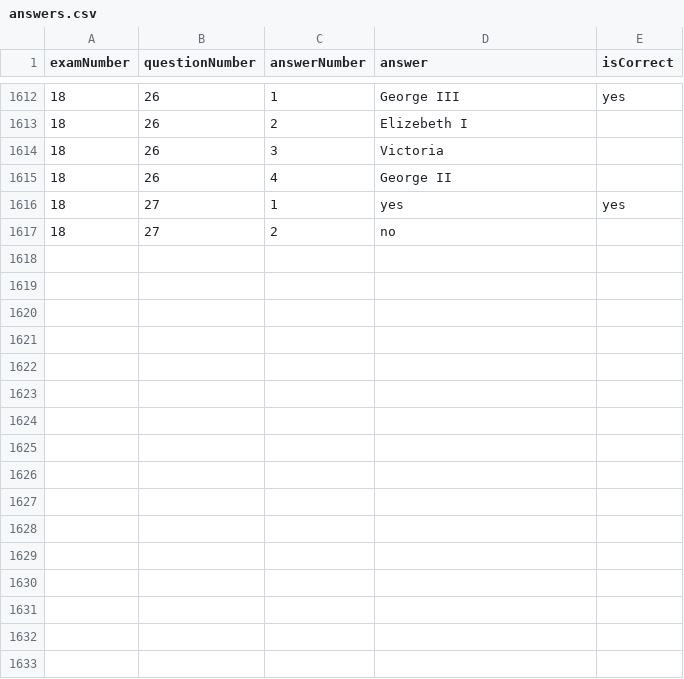
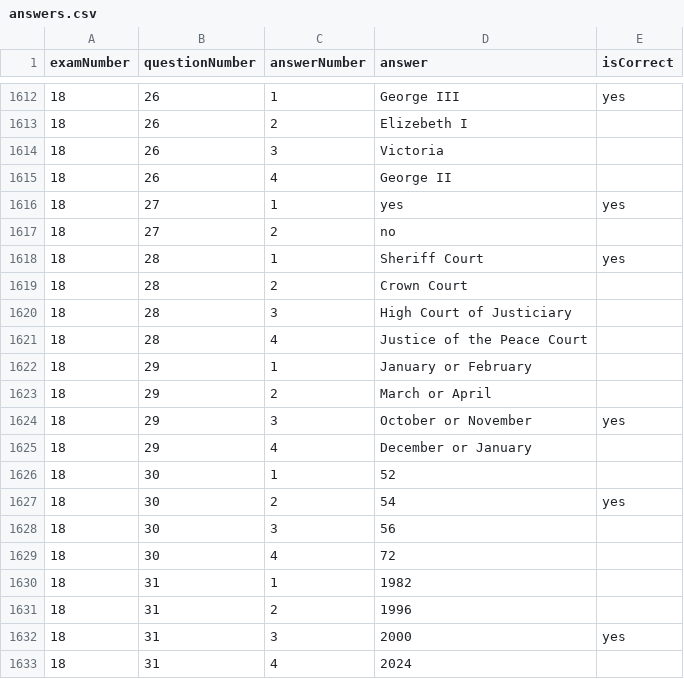
Before and after one commit to alexwang216/life-in-the-uk-quiz, a CSV file: public/answers.csv, drawn as a sheet; only a part is shown, gaps mark what is left out.

```diff
--- a/public/answers.csv
+++ b/public/answers.csv
@@ -1617 +1617,17 @@ examNumber,questionNumber,answerNumber,answer,isCorrect
 18,27,2,no,
+18,28,1,Sheriff Court,yes
+18,28,2,Crown Court,
+18,28,3,High Court of Justiciary,
+18,28,4,Justice of the Peace Court,
+18,29,1,January or February,
+18,29,2,March or April,
+18,29,3,October or November,yes
+18,29,4,December or January,
+18,30,1,52,
+18,30,2,54,yes
+18,30,3,56,
+18,30,4,72,
+18,31,1,1982,
+18,31,2,1996,
+18,31,3,2000,yes
+18,31,4,2024,
```
Also changed, not shown: public/questions.csv, 8 other files.
